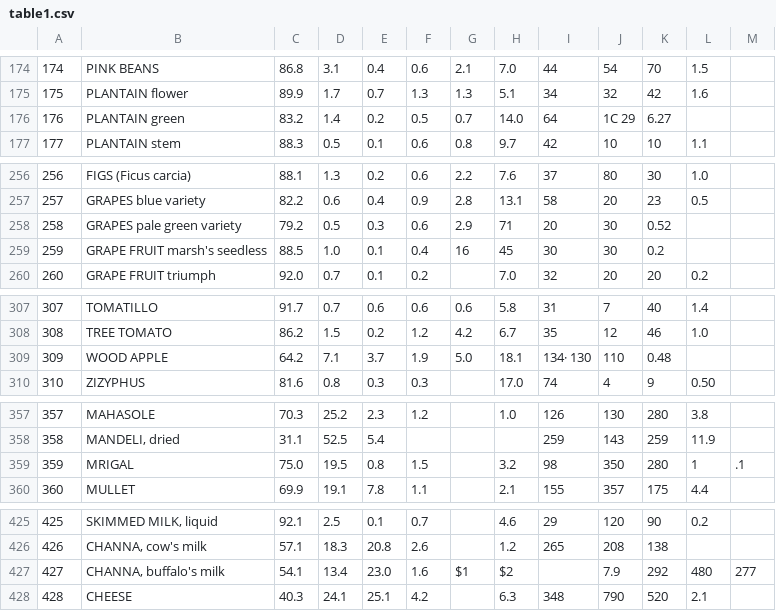
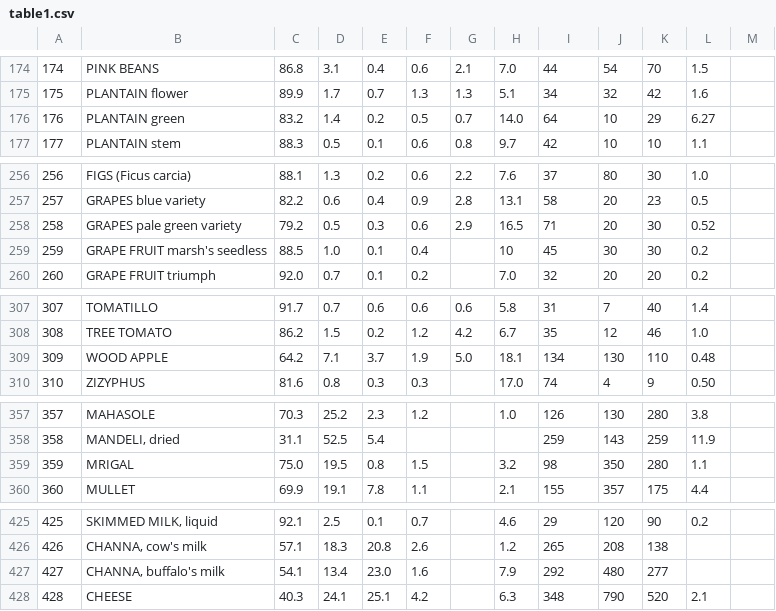
Before and after one commit to ifct2017/nvif1989, a CSV file: table1.csv, drawn as a sheet; only a part is shown, gaps mark what is left out; the diff covers the shown part only.

Commit message:
fix table1

```diff
--- a/table1.csv
+++ b/table1.csv
@@ -175,3 +175,3 @@
 175,PLANTAIN flower,89.9,1.7,0.7,1.3,1.3,5.1,34,32,42,1.6
-176,PLANTAIN green,83.2,1.4,0.2,0.5,0.7,14.0,64,1C 29,6.27
+176,PLANTAIN green,83.2,1.4,0.2,0.5,0.7,14.0,64,10,29,6.27
 177,PLANTAIN stem,88.3,0.5,0.1,0.6,0.8,9.7,42,10,10,1.1
@@ -257,4 +257,4 @@
 257,GRAPES blue variety,82.2,0.6,0.4,0.9,2.8,13.1,58,20,23,0.5
-258,GRAPES pale green variety,79.2,0.5,0.3,0.6,2.9,71,20,30,0.52
-259,GRAPE FRUIT marsh's seedless,88.5,1.0,0.1,0.4,16,45,30,30,0.2
+258,GRAPES pale green variety,79.2,0.5,0.3,0.6,2.9,16.5,71,20,30,0.52
+259,GRAPE FRUIT marsh's seedless,88.5,1.0,0.1,0.4,,10,45,30,30,0.2
 260,GRAPE FRUIT triumph,92.0,0.7,0.1,0.2,,7.0,32,20,20,0.2
@@ -308,2 +308,2 @@
 308,TREE TOMATO,86.2,1.5,0.2,1.2,4.2,6.7,35,12,46,1.0
-309,WOOD APPLE,64.2,7.1,3.7,1.9,5.0,18.1,134· 130,110,0.48
+309,WOOD APPLE,64.2,7.1,3.7,1.9,5.0,18.1,134,130,110,0.48
@@ -358,3 +358,3 @@
 358,"MANDELI, dried",31.1,52.5,5.4,,,,259,143,259,11.9
-359,MRIGAL,75.0,19.5,0.8,1.5,,3.2,98,350,280,1,.1
+359,MRIGAL,75.0,19.5,0.8,1.5,,3.2,98,350,280,1.1
 360,MULLET,69.9,19.1,7.8,1.1,,2.1,155,357,175,4.4
@@ -426,3 +426,3 @@
 426,"CHANNA, cow's milk",57.1,18.3,20.8,2.6,,1.2,265,208,138,
-427,"CHANNA, buffalo's milk",54.1,13.4,23.0,1.6,$1,$2,,7.9,292,480,277,
+427,"CHANNA, buffalo's milk",54.1,13.4,23.0,1.6,,7.9,292,480,277,
 428,CHEESE,40.3,24.1,25.1,4.2,,6.3,348,790,520,2.1
```
Also changed, not shown: 2 edited cells elsewhere in this file, 1 other file.
